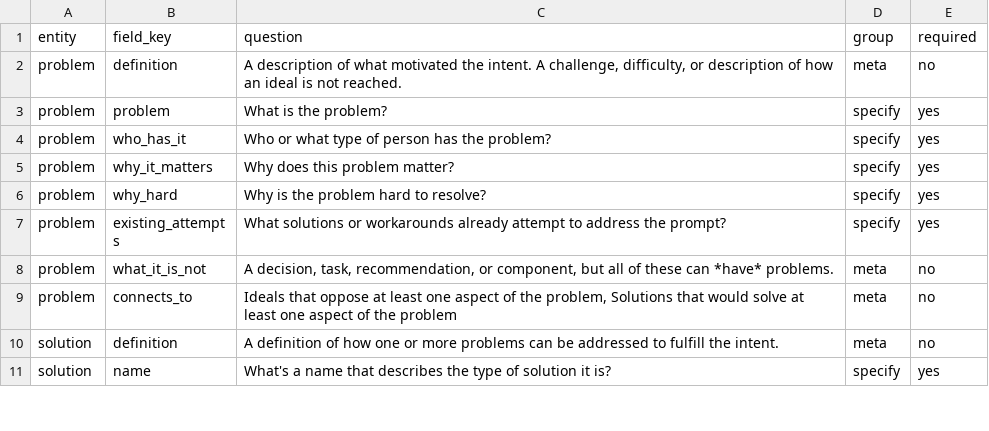
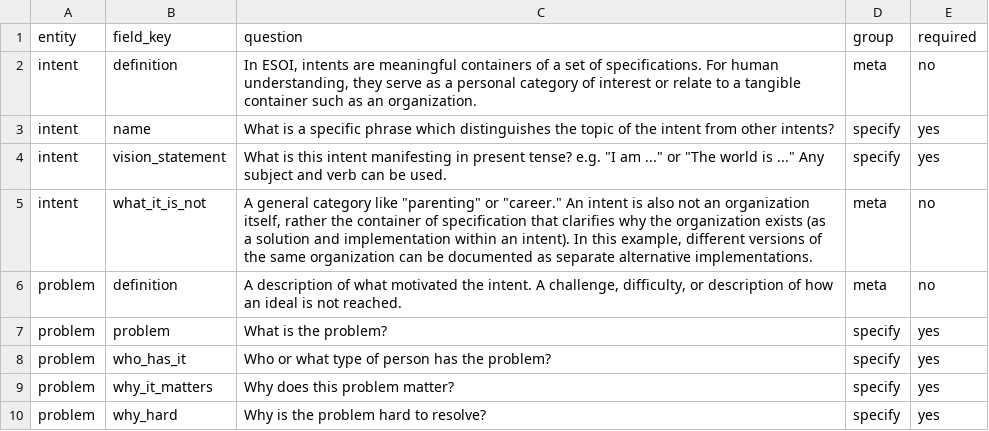
Before and after one commit to JoshuaMathias/evolvable-structure, a CSV file: structure/esoi_template.csv, drawn as a sheet; only a part is shown; the shorter side is filled out with more unchanged rows.

```diff
--- a/structure/esoi_template.csv
+++ b/structure/esoi_template.csv
@@ -1,2 +1,6 @@
 entity,field_key,question,group,required
+intent,definition,"In ESOI, intents are meaningful containers of a set of specifications. For human understanding, they serve as a personal category of interest or relate to a tangible container such as an organization.",meta,no
+intent,name,What is a specific phrase which distinguishes the topic of the intent from other intents?,specify,yes
+intent,vision_statement,"What is this intent manifesting in present tense? e.g. ""I am ..."" or ""The world is ..."" Any subject and verb can be used.",specify,yes
+intent,what_it_is_not,"A general category like ""parenting"" or ""career."" An intent is also not an organization itself, rather the container of specification that clarifies why the organization exists (as a solution and implementation within an intent). In this example, different versions of the same organization can be documented as separate alternative implementations.",meta,no
 problem,definition,"A description of what motivated the intent. A challenge, difficulty, or description of how an ideal is not reached.",meta,no
```
Also changed, not shown: docs/templates/record-headers/solutions.csv, 13 other files.
